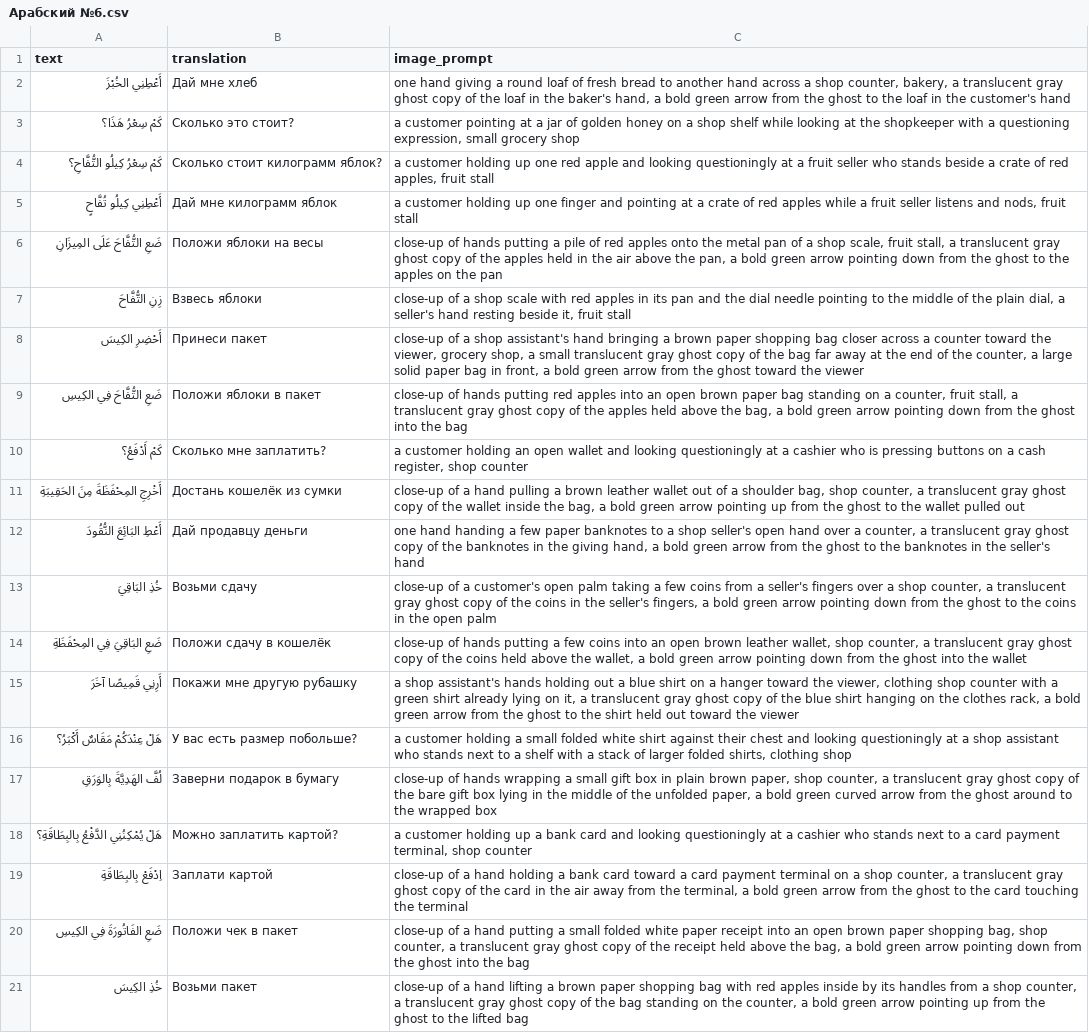
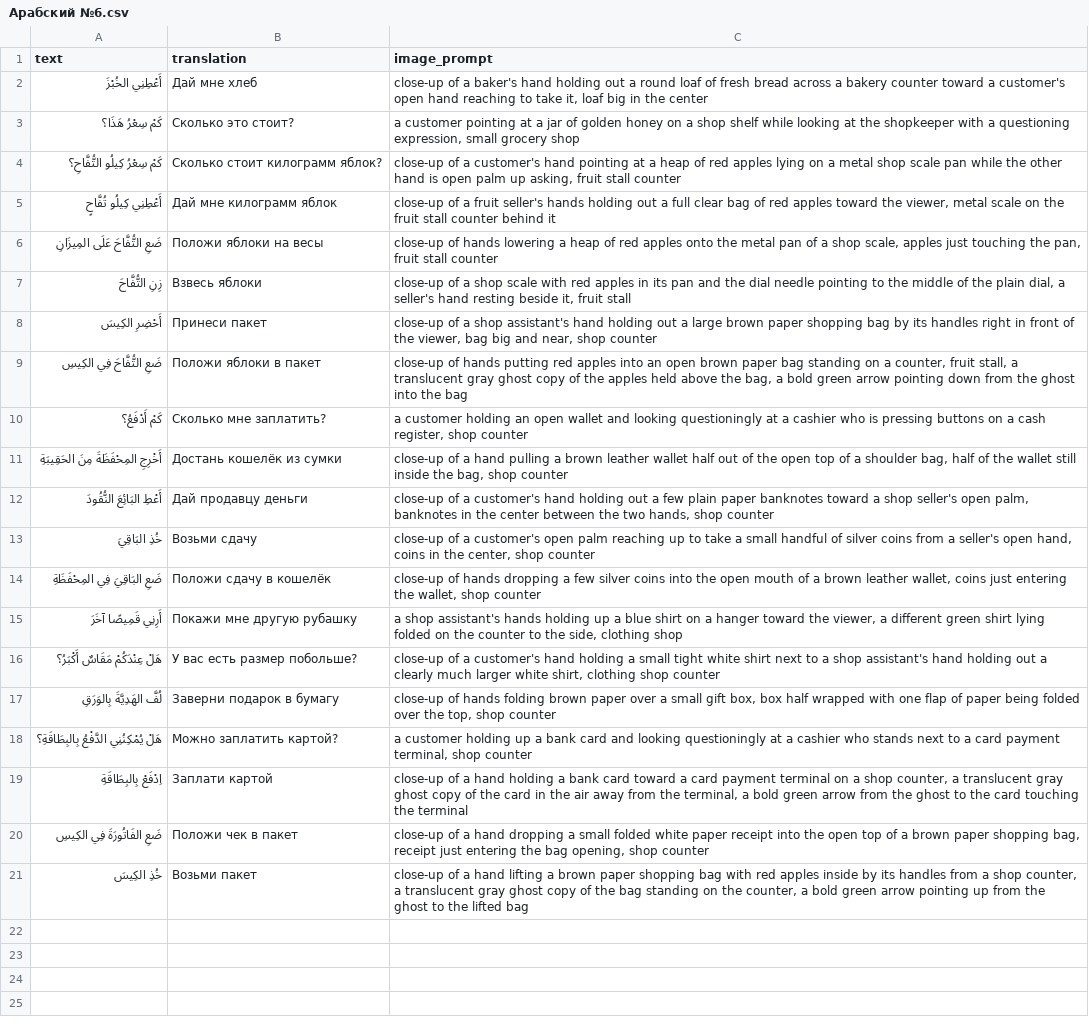
Before and after one commit to islamgadzhialiew-pixel/fc-kaggle, a CSV file: Арабский №6.csv, drawn as a sheet; the diff names each change by its address in the sheet, - before the commit and + after, or states it on an @@ line.

```diff
--- a/Арабский №6.csv
+++ b/Арабский №6.csv
-C2 (image_prompt): one hand giving a round loaf of fresh bread to another hand across a shop counter, bakery, a translucent gray ghost copy of the loaf in the baker's hand, a bold green arrow from the ghost to the loaf in the customer's hand
+C2 (image_prompt): close-up of a baker's hand holding out a round loaf of fresh bread across a bakery counter toward a customer's open hand reaching to take it, loaf big in the center
-C4 (image_prompt): a customer holding up one red apple and looking questioningly at a fruit seller who stands beside a crate of red apples, fruit stall
+C4 (image_prompt): close-up of a customer's hand pointing at a heap of red apples lying on a metal shop scale pan while the other hand is open palm up asking, fruit stall counter
-C5 (image_prompt): a customer holding up one finger and pointing at a crate of red apples while a fruit seller listens and nods, fruit stall
+C5 (image_prompt): close-up of a fruit seller's hands holding out a full clear bag of red apples toward the viewer, metal scale on the fruit stall counter behind it
-C6 (image_prompt): …of hands putting a pile of red apples onto the metal pan of a shop scale, fruit stall, a translucent gray ghost copy of the apples held in the air above the pan, a bold green arrow pointing down from the ghost to the apples on the pan
+C6 (image_prompt): …of hands lowering a heap of red apples onto the metal pan of a shop scale, apples just touching the pan, fruit stall counter
-C8 (image_prompt): …assistant's hand bringing a brown paper shopping bag closer across a counter toward the viewer, grocery shop, a small translucent gray ghost copy of the bag far away at the end of the counter, a large solid paper bag in front, a bold green arrow from the ghost toward the viewer
+C8 (image_prompt): …assistant's hand holding out a large brown paper shopping bag by its handles right in front of the viewer, bag big and near, shop counter
-C11 (image_prompt): …leather wallet out of a shoulder bag, shop counter, a translucent gray ghost copy of the wallet inside the bag, a bold green arrow pointing up from the ghost to the wallet pulled out
+C11 (image_prompt): …leather wallet half out of the open top of a shoulder bag, half of the wallet still inside the bag, shop counter
-C12 (image_prompt): one hand handing a few paper banknotes to a shop seller's open hand over a counter, a translucent gray ghost copy of the banknotes in the giving hand, a bold green arrow from the ghost to the banknotes in the seller's hand
+C12 (image_prompt): close-up of a customer's hand holding out a few plain paper banknotes toward a shop seller's open palm, banknotes in the center between the two hands, shop counter
-C13 (image_prompt): …open palm taking a few coins from a seller's fingers over a shop counter, a translucent gray ghost copy of the coins in the seller's fingers, a bold green arrow pointing down from the ghost to the coins in the open palm
+C13 (image_prompt): …open palm reaching up to take a small handful of silver coins from a seller's open hand, coins in the center, shop counter
-C14 (image_prompt): …of hands putting a few coins into an open brown leather wallet, shop counter, a translucent gray ghost copy of the coins held above the wallet, a bold green arrow pointing down from the ghost into the wallet
+C14 (image_prompt): …of hands dropping a few silver coins into the open mouth of a brown leather wallet, coins just entering the wallet, shop counter
-C15 (image_prompt): …hands holding out a blue shirt on a hanger toward the viewer, clothing shop counter with a green shirt already lying on it, a translucent gray ghost copy of the blue shirt hanging on the clothes rack, a bold green arrow from the ghost to the shirt held out toward the viewer
+C15 (image_prompt): …hands holding up a blue shirt on a hanger toward the viewer, a different green shirt lying folded on the counter to the side, clothing shop
-C16 (image_prompt): a customer holding a small folded white shirt against their chest and looking questioningly at a shop assistant who stands next to a shelf with a stack of larger folded shirts, clothing shop
+C16 (image_prompt): close-up of a customer's hand holding a small tight white shirt next to a shop assistant's hand holding out a clearly much larger white shirt, clothing shop counter
-C17 (image_prompt): …of hands wrapping a small gift box in plain brown paper, shop counter, a translucent gray ghost copy of the bare gift box lying in the middle of the unfolded paper, a bold green curved arrow from the ghost around to the wrapped box
+C17 (image_prompt): …of hands folding brown paper over a small gift box, box half wrapped with one flap of paper being folded over the top, shop counter
-C20 (image_prompt): …a hand putting a small folded white paper receipt into an open brown paper shopping bag, shop counter, a translucent gray ghost copy of the receipt held above the bag, a bold green arrow pointing down from the ghost into the bag
+C20 (image_prompt): …a hand dropping a small folded white paper receipt into the open top of a brown paper shopping bag, receipt just entering the bag opening, shop counter
```
Also changed, not shown: Арабский №2.csv, Арабский №4.csv, 12 other files.
